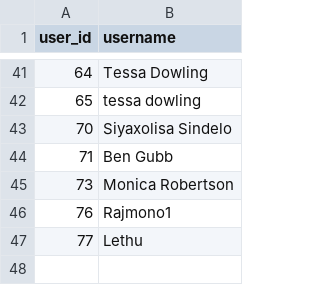
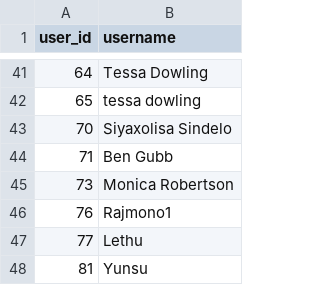
Before and after one commit to IsiXhosa-click/database, a CSV file: users.csv, drawn as a sheet; only a part is shown, gaps mark what is left out; the diff names each change by its address in the sheet, - before the commit and + after, or states it on an @@ line.

Commit message:
Daily backup for 2024-12-25 > > on-behalf-of: @IsiXhosa-click <restiosondev@gmail.com>

```diff
--- a/users.csv
+++ b/users.csv
+row 48: 81 | Yunsu
```
